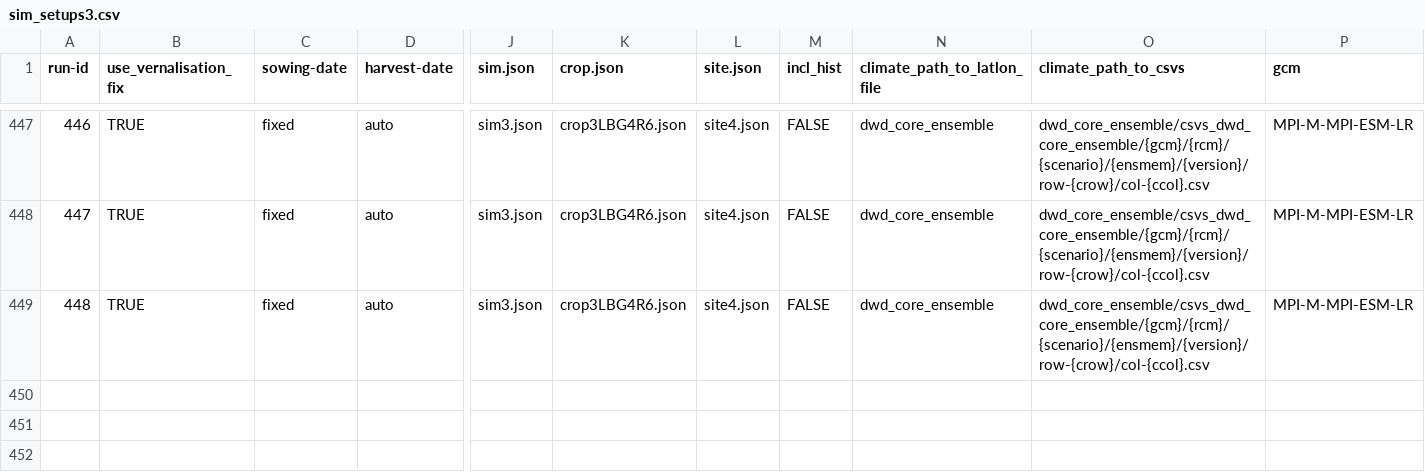
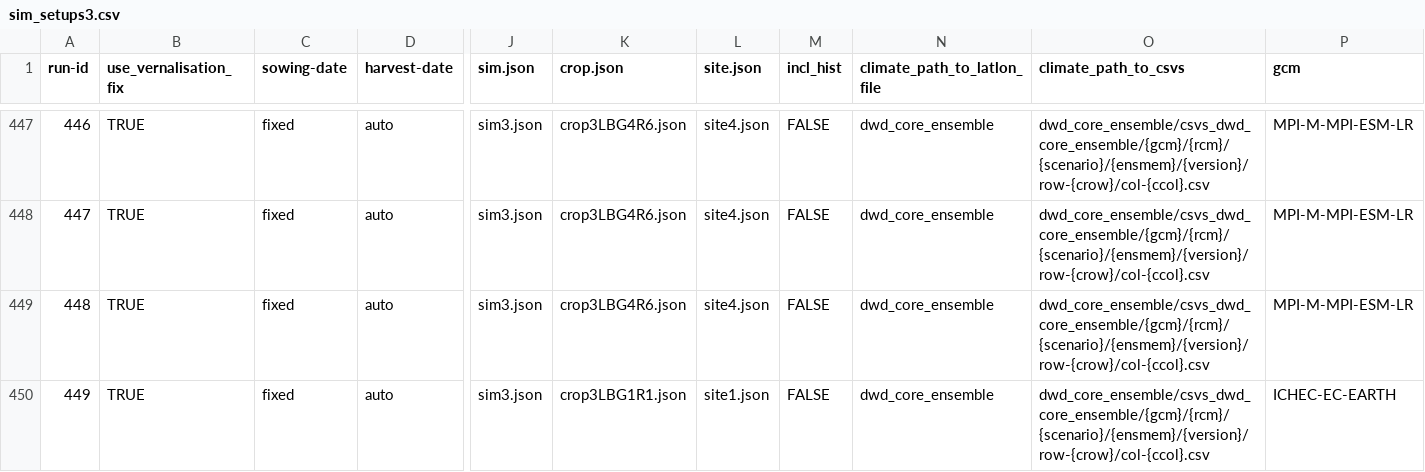
Before and after one commit to zalf-rpm/divCROP, a CSV file: sim_setups3.csv, drawn as a sheet; only a part is shown, gaps mark what is left out; rows hold the shown columns only; the diff names each change by its address in the sheet, - before the commit and + after, or states it on an @@ line.

```diff
--- a/sim_setups3.csv
+++ b/sim_setups3.csv
+row 450: 449 | TRUE | fixed | auto | sim3.json | crop3LBG1R1.json | site1.json | FALSE | dwd_core_ensemble | dwd_core_ensemble/csvs_dwd_core_ensemble/{gcm}/{rcm}/{scenario}/{ensmem}/{version}/row-{crow}/col-{ccol}.csv | ICHEC-EC-EARTH
```
